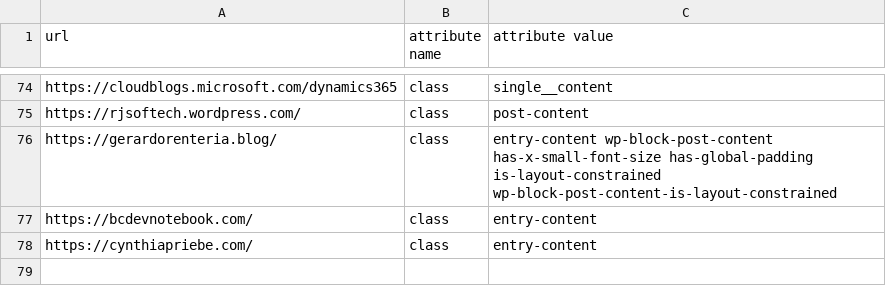
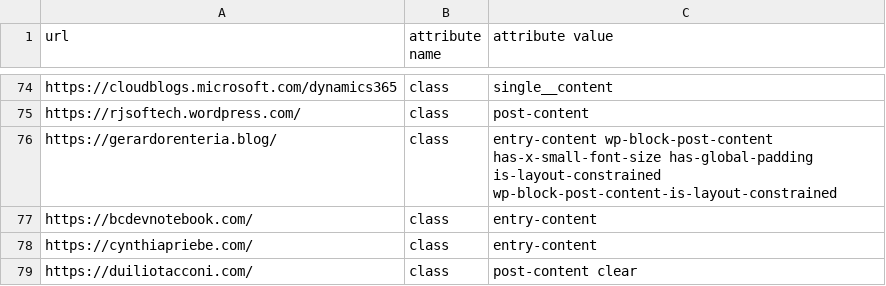
Before and after one commit to DmitryKatson/centralQ-ai, a CSV file: Knowledgebase/blogs.csv, drawn as a sheet; only a part is shown, gaps mark what is left out; the diff names each change by its address in the sheet, - before the commit and + after, or states it on an @@ line.

Commit message:
Add new blog link - duiliotacconi.com

```diff
--- a/Knowledgebase/blogs.csv
+++ b/Knowledgebase/blogs.csv
+row 79: https://duiliotacconi.com/ | class | post-content clear
```
